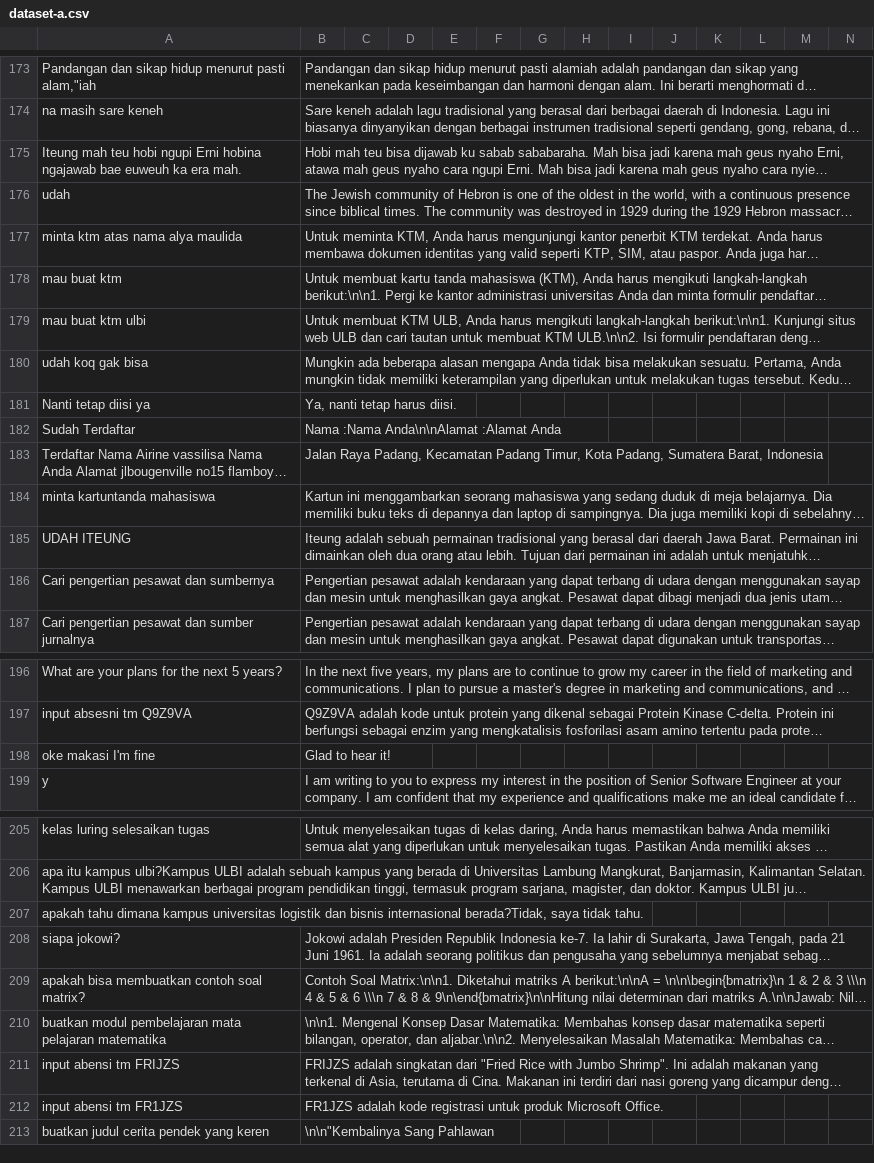
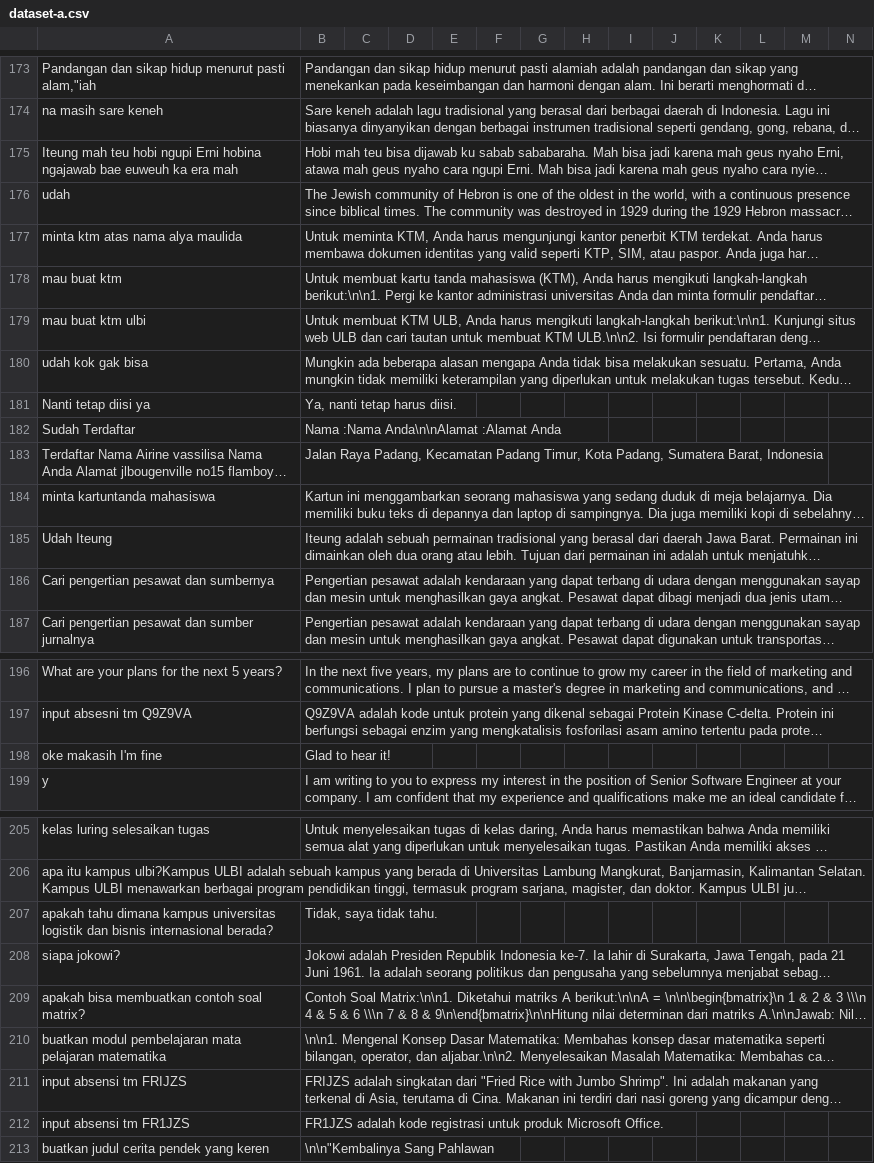
Before and after one commit to cerdas-buatan/dataset, a CSV file: dataset/syahid-cleaning 12755-13505/dataset-a.csv, drawn as a sheet; only a part is shown, gaps mark what is left out; long unchanged cells end in …; removed rows and columns are numbered as before the commit, all else as after; rows hold the shown columns only; the diff covers the shown part only; the diff names each change by its address in the sheet, - before the commit and + after, or states it on an @@ line.

Commit message:
clean4

```diff
--- a/dataset/syahid-cleaning 12755-13505/dataset-a.csv
+++ b/dataset/syahid-cleaning 12755-13505/dataset-a.csv
-A175: …ka era mah.
+A175: …ka era mah
-A180: udah koq gak bisa
+A180: udah kok gak bisa
-A185: UDAH ITEUNG
+A185: Udah Iteung
-A198: oke makasi I'm fine
+A198: oke makasih I'm fine
-row 207: apakah tahu dimana kampus universitas logistik dan bisnis internasional berada?Tidak, saya tidak tahu.
+row 207: apakah tahu dimana kampus universitas logistik dan bisnis internasional berada? | Tidak, saya tidak tahu.
-A211: input abensi tm FRIJZS
+A211: input absensi tm FRIJZS
-A212: input abensi tm FR1JZS
+A212: input absensi tm FR1JZS
```
Also changed, not shown: 3 edited cells elsewhere in this file.
